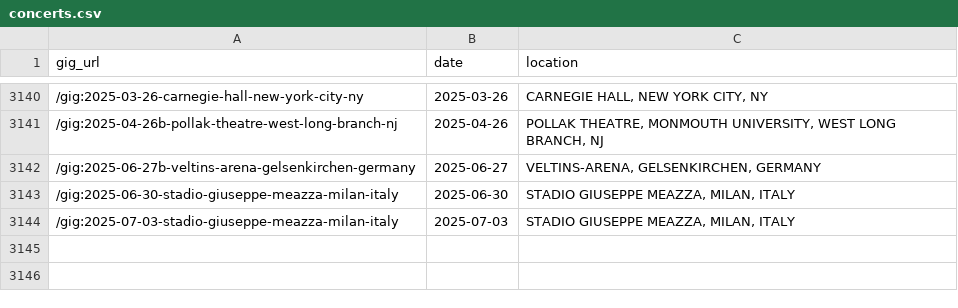
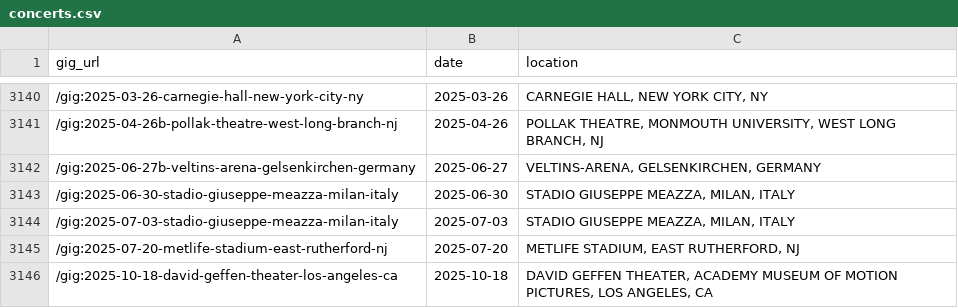
Before and after one commit to obrienjoey/springsteen_db, a CSV file: csv/concerts.csv, drawn as a sheet; only a part is shown, gaps mark what is left out.

Commit message:
updated setlist data Tue Jul 22 10:50:45 GMT 2025

```diff
--- a/csv/concerts.csv
+++ b/csv/concerts.csv
@@ -3144 +3144,3 @@ gig_url,date,location
 /gig:2025-07-03-stadio-giuseppe-meazza-milan-italy,2025-07-03,"STADIO GIUSEPPE MEAZZA, MILAN, ITALY"
+/gig:2025-07-20-metlife-stadium-east-rutherford-nj,2025-07-20,"METLIFE STADIUM, EAST RUTHERFORD, NJ"
+/gig:2025-10-18-david-geffen-theater-los-angeles-ca,2025-10-18,"DAVID GEFFEN THEATER, ACADEMY MUSEUM OF MOTION PICTURES, LOS ANGELES, CA"
```
Also changed, not shown: 1 other file.
